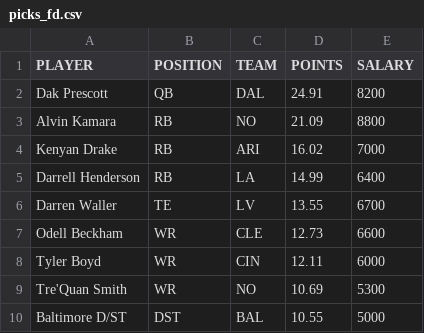
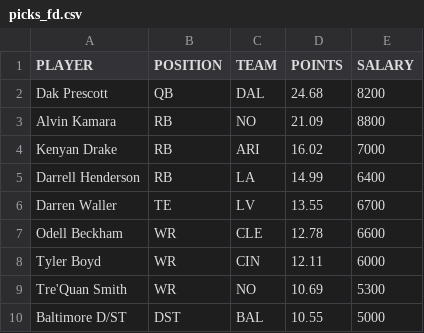
Before and after one commit to tomasokal/dfs, a CSV file: Output/picks_fd.csv, drawn as a sheet.

```diff
--- a/Output/picks_fd.csv
+++ b/Output/picks_fd.csv
@@ -1,3 +1,3 @@
 PLAYER,POSITION,TEAM,POINTS,SALARY
-Dak Prescott,QB,DAL,24.91,8200
+Dak Prescott,QB,DAL,24.68,8200
 Alvin Kamara,RB,NO,21.09,8800
@@ -6,3 +6,3 @@ Darrell Henderson,RB,LA,14.99,6400
 Darren Waller,TE,LV,13.55,6700
-Odell Beckham,WR,CLE,12.73,6600
+Odell Beckham,WR,CLE,12.78,6600
 Tyler Boyd,WR,CIN,12.11,6000
```
Also changed, not shown: Output/picks_dk.csv, Output/picks_yh.csv, 3 other files.
